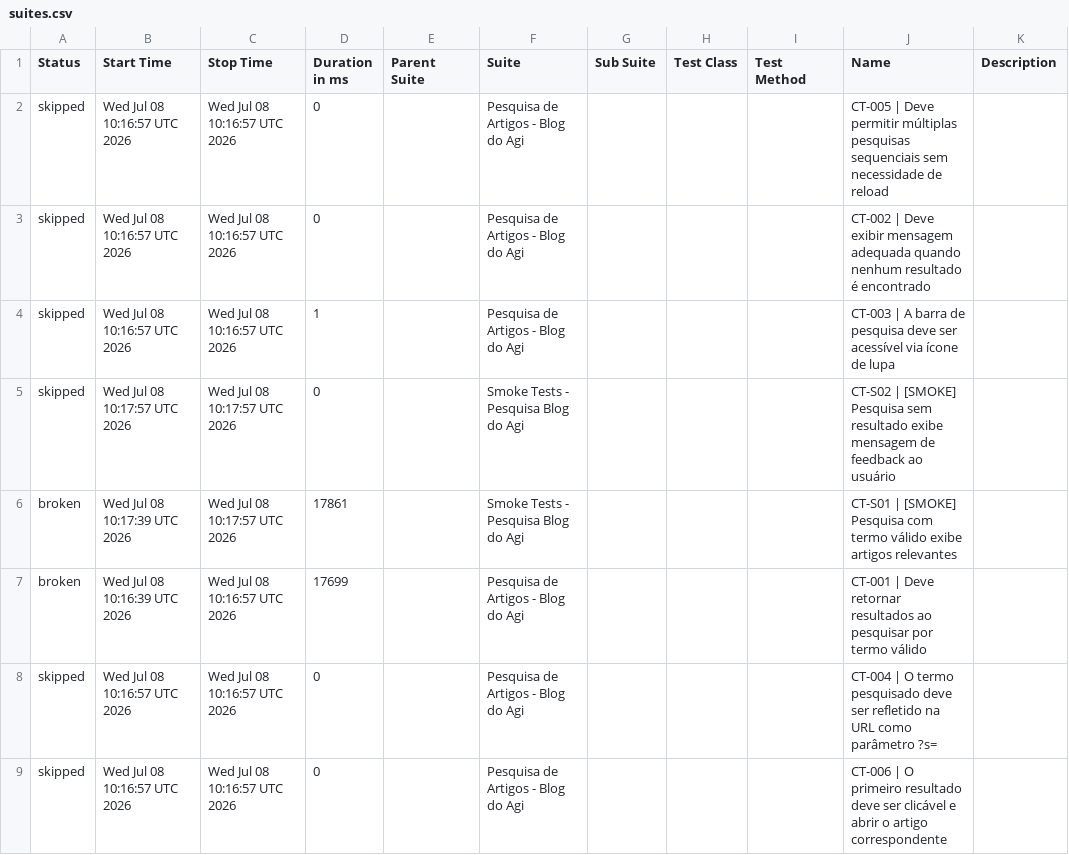
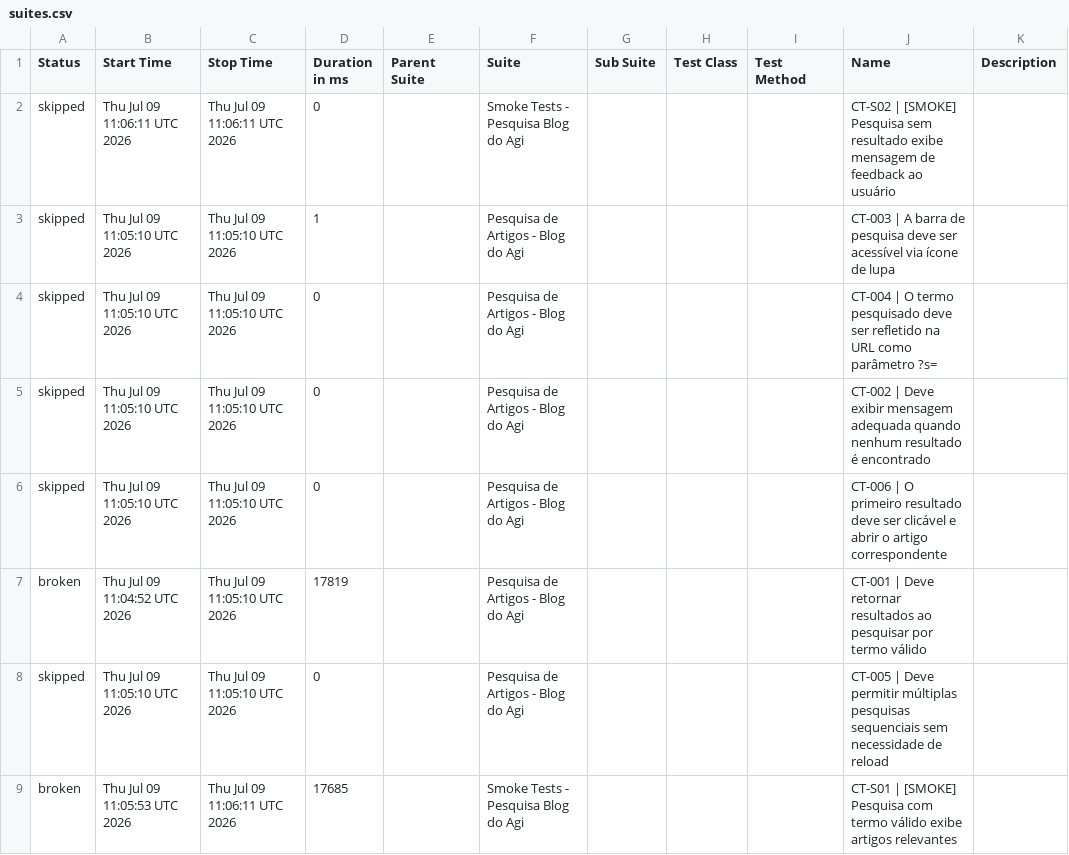
Before and after one commit to FranciscoGeorgeR/blogdoagi-cypress-tests, a CSV file: data/suites.csv, drawn as a sheet.

```diff
--- a/data/suites.csv
+++ b/data/suites.csv
@@ -1,9 +1,9 @@
 "Status","Start Time","Stop Time","Duration in ms","Parent Suite","Suite","Sub Suite","Test Class","Test Method","Name","Description"
-"skipped","Wed Jul 08 10:16:57 UTC 2026","Wed Jul 08 10:16:57 UTC 2026","0","","Pesquisa de Artigos - Blog do Agi","","","","CT-005 | Deve permitir múltiplas pesquisas sequenciais sem necessidade de reload",""
-"skipped","Wed Jul 08 10:16:57 UTC 2026","Wed Jul 08 10:16:57 UTC 2026","0","","Pesquisa de Artigos - Blog do Agi","","","","CT-002 | Deve exibir mensagem adequada quando nenhum resultado é encontrado",""
-"skipped","Wed Jul 08 10:16:57 UTC 2026","Wed Jul 08 10:16:57 UTC 2026","1","","Pesquisa de Artigos - Blog do Agi","","","","CT-003 | A barra de pesquisa deve ser acessível via ícone de lupa",""
-"skipped","Wed Jul 08 10:17:57 UTC 2026","Wed Jul 08 10:17:57 UTC 2026","0","","Smoke Tests - Pesquisa Blog do Agi","","","","CT-S02 | [SMOKE] Pesquisa sem resultado exibe mensagem de feedback ao usuário",""
-"broken","Wed Jul 08 10:17:39 UTC 2026","Wed Jul 08 10:17:57 UTC 2026","17861","","Smoke Tests - Pesquisa Blog do Agi","","","","CT-S01 | [SMOKE] Pesquisa com termo válido exibe artigos relevantes",""
-"broken","Wed Jul 08 10:16:39 UTC 2026","Wed Jul 08 10:16:57 UTC 2026","17699","","Pesquisa de Artigos - Blog do Agi","","","","CT-001 | Deve retornar resultados ao pesquisar por termo válido",""
-"skipped","Wed Jul 08 10:16:57 UTC 2026","Wed Jul 08 10:16:57 UTC 2026","0","","Pesquisa de Artigos - Blog do Agi","","","","CT-004 | O termo pesquisado deve ser refletido na URL como parâmetro ?s=",""
-"skipped","Wed Jul 08 10:16:57 UTC 2026","Wed Jul 08 10:16:57 UTC 2026","0","","Pesquisa de Artigos - Blog do Agi","","","","CT-006 | O primeiro resultado deve ser clicável e abrir o artigo correspondente",""
+"skipped","Thu Jul 09 11:06:11 UTC 2026","Thu Jul 09 11:06:11 UTC 2026","0","","Smoke Tests - Pesquisa Blog do Agi","","","","CT-S02 | [SMOKE] Pesquisa sem resultado exibe mensagem de feedback ao usuário",""
+"skipped","Thu Jul 09 11:05:10 UTC 2026","Thu Jul 09 11:05:10 UTC 2026","1","","Pesquisa de Artigos - Blog do Agi","","","","CT-003 | A barra de pesquisa deve ser acessível via ícone de lupa",""
+"skipped","Thu Jul 09 11:05:10 UTC 2026","Thu Jul 09 11:05:10 UTC 2026","0","","Pesquisa de Artigos - Blog do Agi","","","","CT-004 | O termo pesquisado deve ser refletido na URL como parâmetro ?s=",""
+"skipped","Thu Jul 09 11:05:10 UTC 2026","Thu Jul 09 11:05:10 UTC 2026","0","","Pesquisa de Artigos - Blog do Agi","","","","CT-002 | Deve exibir mensagem adequada quando nenhum resultado é encontrado",""
+"skipped","Thu Jul 09 11:05:10 UTC 2026","Thu Jul 09 11:05:10 UTC 2026","0","","Pesquisa de Artigos - Blog do Agi","","","","CT-006 | O primeiro resultado deve ser clicável e abrir o artigo correspondente",""
+"broken","Thu Jul 09 11:04:52 UTC 2026","Thu Jul 09 11:05:10 UTC 2026","17819","","Pesquisa de Artigos - Blog do Agi","","","","CT-001 | Deve retornar resultados ao pesquisar por termo válido",""
+"skipped","Thu Jul 09 11:05:10 UTC 2026","Thu Jul 09 11:05:10 UTC 2026","0","","Pesquisa de Artigos - Blog do Agi","","","","CT-005 | Deve permitir múltiplas pesquisas sequenciais sem necessidade de reload",""
+"broken","Thu Jul 09 11:05:53 UTC 2026","Thu Jul 09 11:06:11 UTC 2026","17685","","Smoke Tests - Pesquisa Blog do Agi","","","","CT-S01 | [SMOKE] Pesquisa com termo válido exibe artigos relevantes",""
```
Also changed, not shown: 55 other files.
